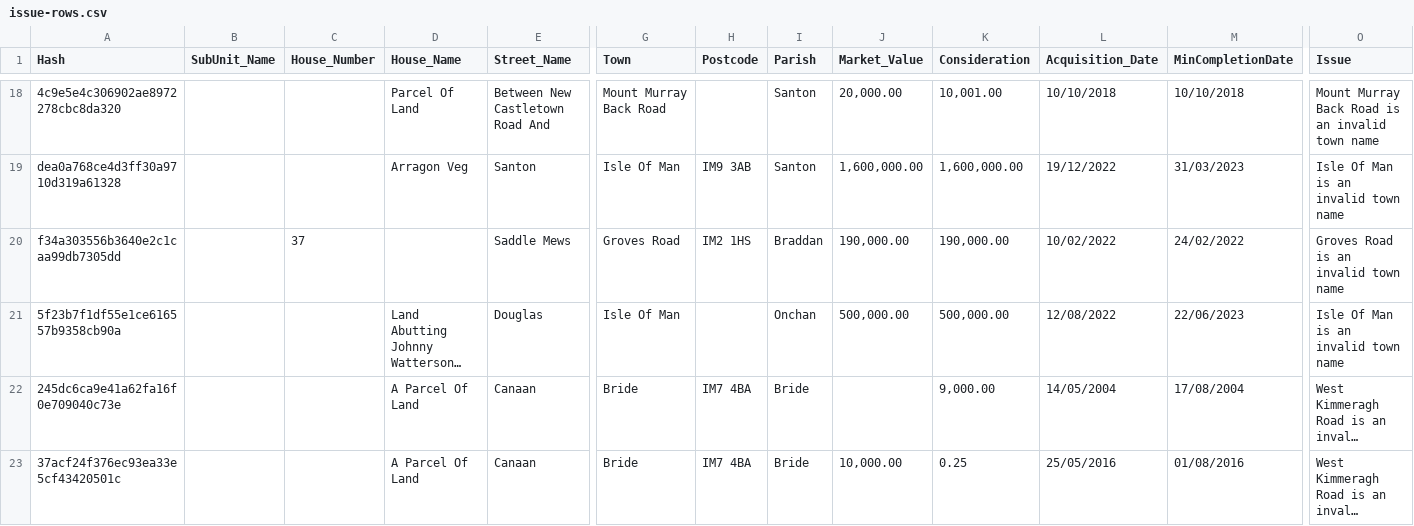
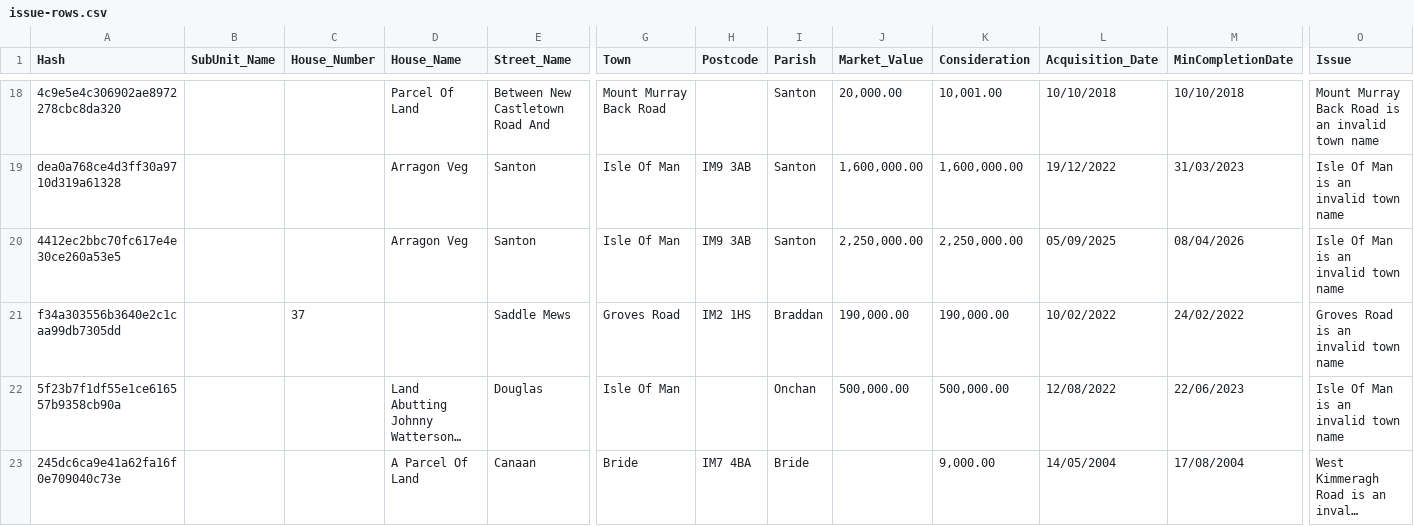
Before and after one commit to dankarran/isleofman-opendata, a CSV file: data/gov.im/land-transactions/outputs/issue-rows.csv, drawn as a sheet; only a part is shown, gaps mark what is left out; the shorter side is filled out with more unchanged rows; long unchanged cells end in …; rows hold the shown columns only; the diff covers the shown part only; the diff names each change by its address in the sheet, - before the commit and + after, or states it on an @@ line.

```diff
--- a/data/gov.im/land-transactions/outputs/issue-rows.csv
+++ b/data/gov.im/land-transactions/outputs/issue-rows.csv
+row 20: 4412ec2bbc70fc617e4e30ce260a53e5 |  |  | Arragon Veg | Santon | Isle Of Man | IM9 3AB | Santon | 2,250,000.00 | 2,250,000.00 | 05/09/2025 | 08/04/2026 | Isle Of Man is an invalid town name
```
Also changed, not shown: 9 added rows elsewhere in this file, data/gov.im/companies/sources/search/names/CORP.csv, data/gov.im/companies/sources/search/names/FOUNDATION.csv, 14 other files.
